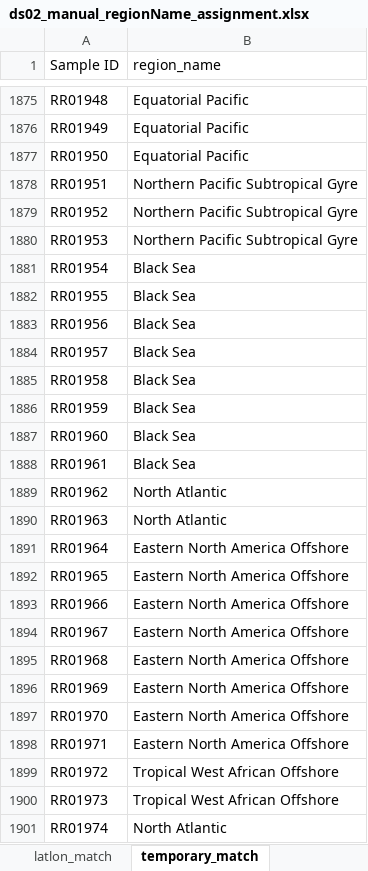
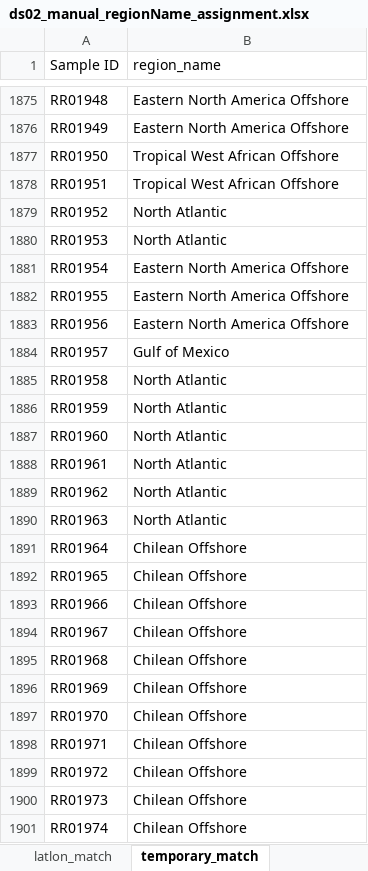
Before and after one commit to PaleoLipidRR/nutrient-effect-on-TEX, an Excel workbook: spreadsheets/ds02_manual_regionName_assignment.xlsx, sheet temporary_match, drawn as a sheet; only a part is shown, gaps mark what is left out; values as stored, in another font and other column widths than the file's, no borders; charts and pictures not drawn; the diff covers the shown part only; the diff names each change by its address in the sheet, - before the commit and + after, or states it on an @@ line.

```diff
--- a/spreadsheets/ds02_manual_regionName_assignment.xlsx (sheet temporary_match)
+++ b/spreadsheets/ds02_manual_regionName_assignment.xlsx (sheet temporary_match)
-B1875:B1876 (region_name): Equatorial Pacific
+B1875:B1876 (region_name): Eastern North America Offshore
-B1877 (region_name): Equatorial Pacific
+B1877 (region_name): Tropical West African Offshore
-B1878 (region_name): Northern Pacific Subtropical Gyre
+B1878 (region_name): Tropical West African Offshore
-B1879:B1880 (region_name): Northern Pacific Subtropical Gyre
+B1879:B1880 (region_name): North Atlantic
-B1881:B1883 (region_name): Black Sea
+B1881:B1883 (region_name): Eastern North America Offshore
-B1884 (region_name): Black Sea
+B1884 (region_name): Gulf of Mexico
-B1885:B1888 (region_name): Black Sea
+B1885:B1888 (region_name): North Atlantic
-B1891:B1898 (region_name): Eastern North America Offshore
+B1891:B1898 (region_name): Chilean Offshore
-B1899:B1900 (region_name): Tropical West African Offshore
+B1899:B1900 (region_name): Chilean Offshore
-B1901 (region_name): North Atlantic
+B1901 (region_name): Chilean Offshore
```
Also changed, not shown: 22 removed rows and 260 edited cells elsewhere in this sheet, sheet master_regionName, sheet latlon_match, sheet region_index_match, 17 other files.
